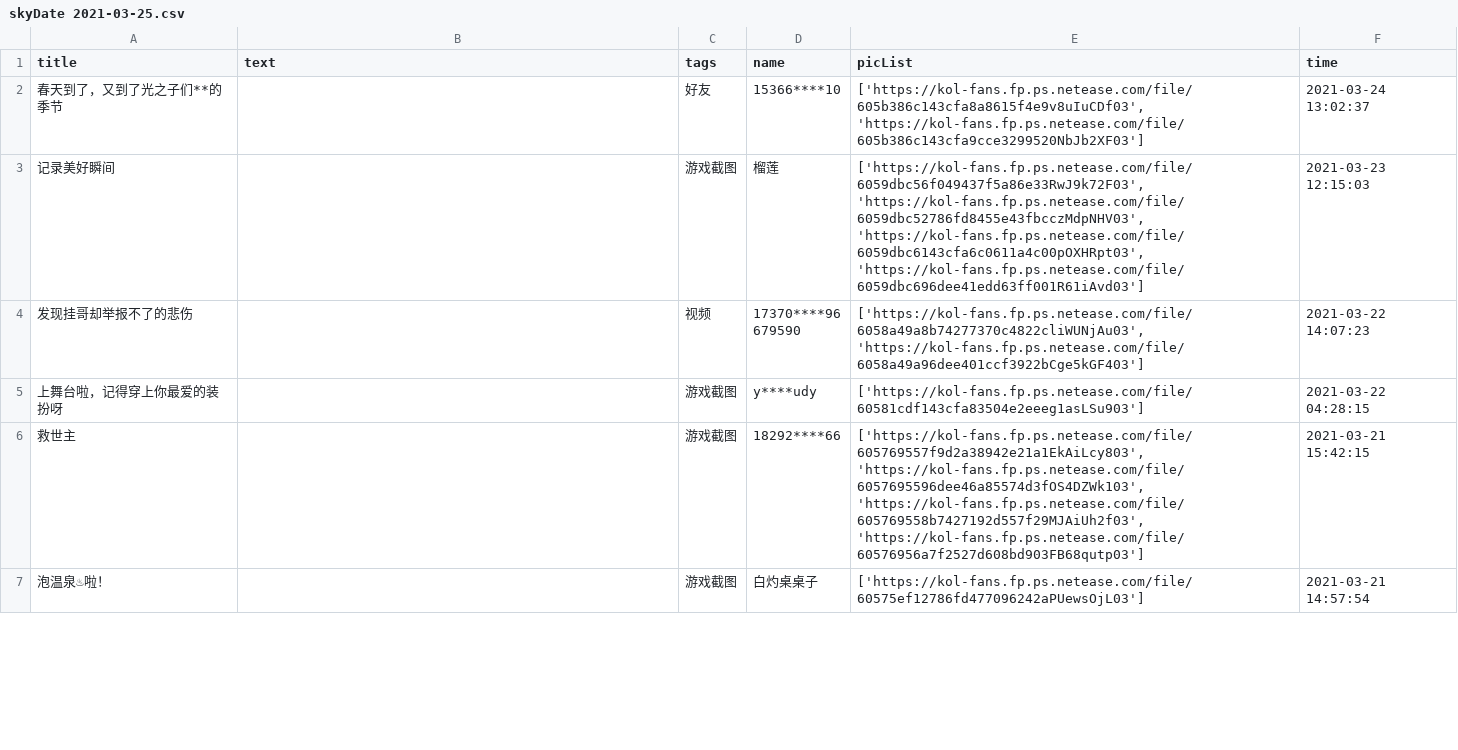
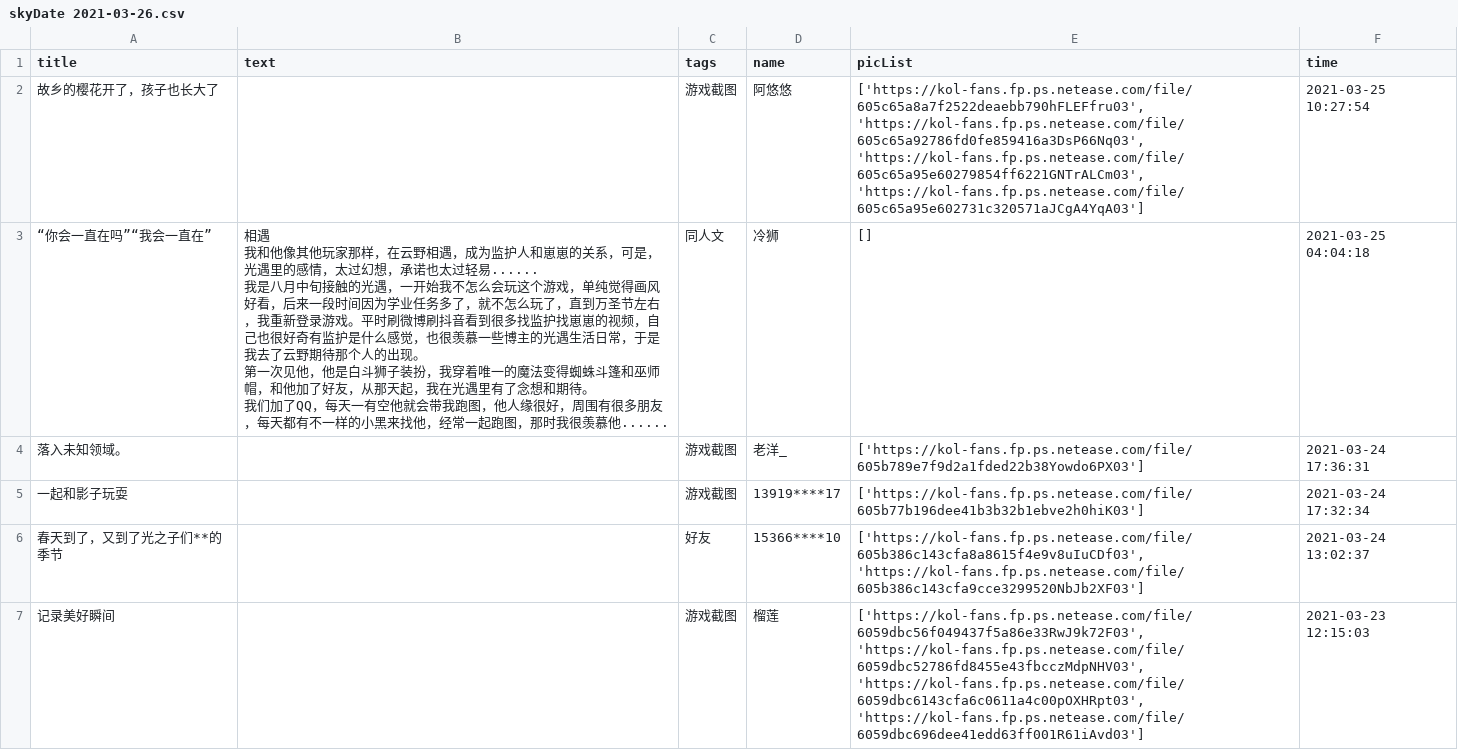
Before and after one commit to WhaleFell/skyData, a CSV file: skyDate 2021-03-26.csv (was skyDate 2021-03-25.csv), drawn as a sheet; only a part is shown; the shorter side is filled out with more unchanged rows; ↵ is a line break in a cell; the diff names each change by its address in the sheet, - before the commit and + after, or states it on an @@ line.

```diff
--- a/skyDate 2021-03-25.csv
+++ b/skyDate 2021-03-26.csv
+row 2: 故乡的樱花开了，孩子也长大了 |  | 游戏截图 | 阿悠悠 | ['https://kol-fans.fp.ps.netease.com/file/605c65a8a7f2522deaebb790hFLEFfru03', 'https://kol-fans.fp.ps.netease.com/file/605c65a92786fd0fe859416a3DsP66Nq03', 'https://kol-fans.fp.ps.netease.com/file/605c65a95e60279854ff6221GNTrALCm03', 'https://kol-fans.fp.ps.netease.com/file/605c65a95e602731c320571aJCgA4YqA03'] | 2021-03-25 10:27:54
+row 3: “你会一直在吗”“我会一直在” | 相遇 ↵ 我和他像其他玩家那样，在云野相遇，成为监护人和崽崽的关系，可是，光遇里的感情，太过幻想，承诺也太过轻易...... ↵ 我是八月中旬接触的光遇，一开始我不怎么会玩这个游戏，单纯觉得画风好看，后来一段时间因为学业任务多了，就不怎么玩了，直到万圣节左右，我重新登录游戏。平时刷微博刷抖音看到很多找监护找崽崽的视频，自己也很好奇有监护是什么感觉，也很羡慕一些博主的光遇生活日常，于是我去了云野期待那个人的出现。 ↵ 第一次见他，他是白斗狮子装扮，我穿着唯一的魔法变得蜘蛛斗篷和巫师帽，和他加了好友，从那天起，我在光遇里有了念想和期待。 ↵ 我们加了QQ，每天一有空他就会带我跑图，他人缘很好，周围有很多朋友，每天都有不一样的小黑来找他，经常一起跑图，那时我很羡慕他...... | 同人文 | 冷狮 | [] | 2021-03-25 04:04:18
+row 4: 落入未知领域。 |  | 游戏截图 | 老洋_ | ['https://kol-fans.fp.ps.netease.com/file/605b789e7f9d2a1fded22b38Yowdo6PX03'] | 2021-03-24 17:36:31
+row 5: 一起和影子玩耍 |  | 游戏截图 | 13919****17 | ['https://kol-fans.fp.ps.netease.com/file/605b77b196dee41b3b32b1ebve2h0hiK03'] | 2021-03-24 17:32:34
```
Also changed, not shown: 1 other file.
